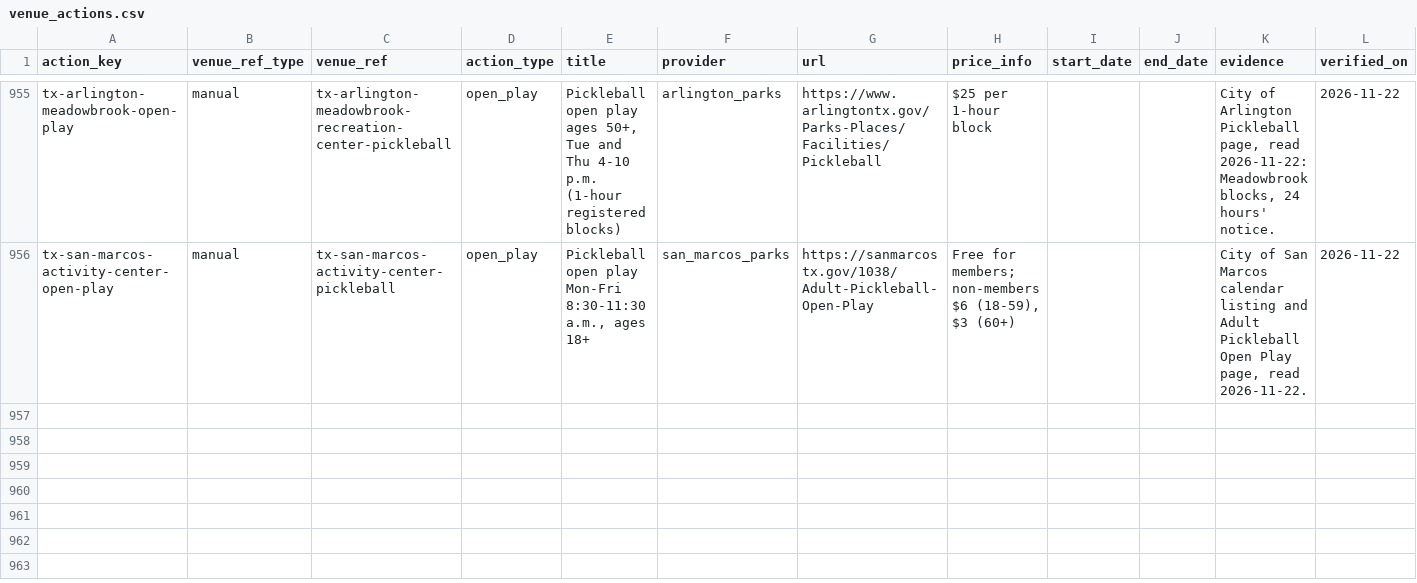
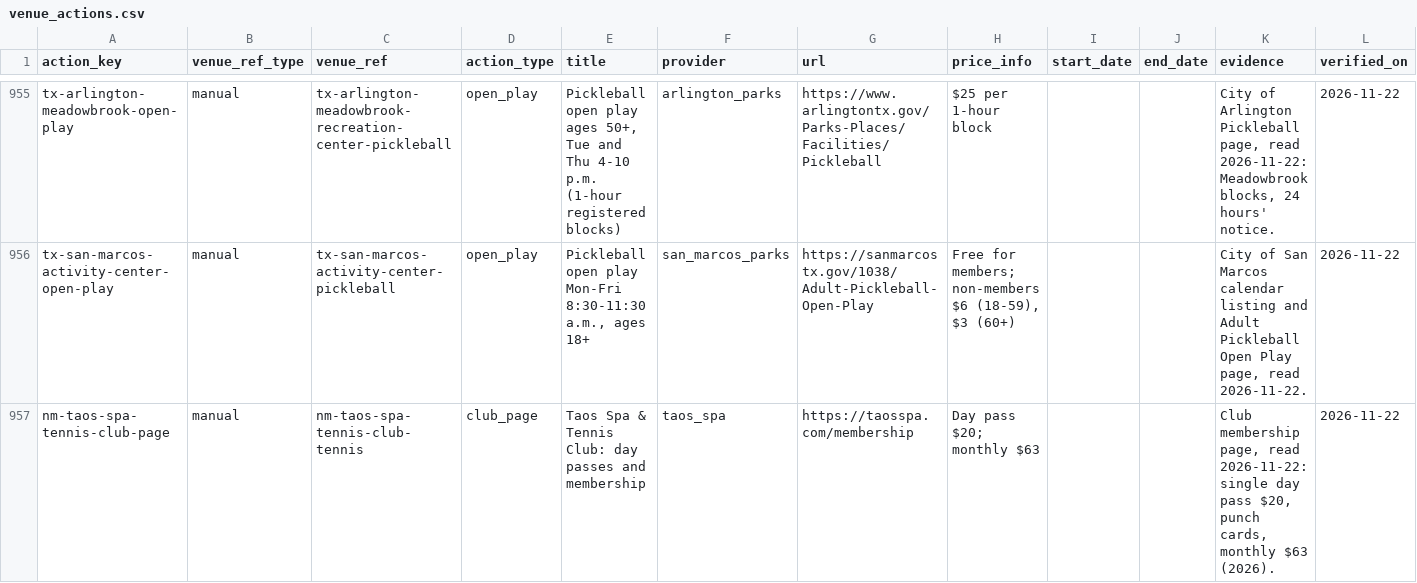
Before and after one commit to abov/courtconnect-ca, a CSV file: transform/seeds/venue_actions.csv, drawn as a sheet; only a part is shown, gaps mark what is left out.

```diff
--- a/transform/seeds/venue_actions.csv
+++ b/transform/seeds/venue_actions.csv
@@ -956 +956,2 @@ tx-arlington-meadowbrook-open-play,manual,tx-arlington-meadowbrook-recreation-ce
 tx-san-marcos-activity-center-open-play,manual,tx-san-marcos-activity-center-pickleball,open_play,"Pickleball open play Mon-Fri 8:30-11:30 a.m., ages 18+",san_marcos_parks,https://sanmarcostx.gov/1038/Adult-Pickleball-Open-Play,"Free for members; non-members $6 (18-59), $3 (60+)",,,"City of San Marcos calendar listing and Adult Pickleball Open Play page, read 2026-11-22.",2026-11-22
+nm-taos-spa-tennis-club-page,manual,nm-taos-spa-tennis-club-tennis,club_page,"Taos Spa & Tennis Club: day passes and membership",taos_spa,https://taosspa.com/membership,"Day pass $20; monthly $63",,,"Club membership page, read 2026-11-22: single day pass $20, punch cards, monthly $63 (2026).",2026-11-22
```
Also changed, not shown: transform/seeds/venue_leads.csv, 3 other files.
